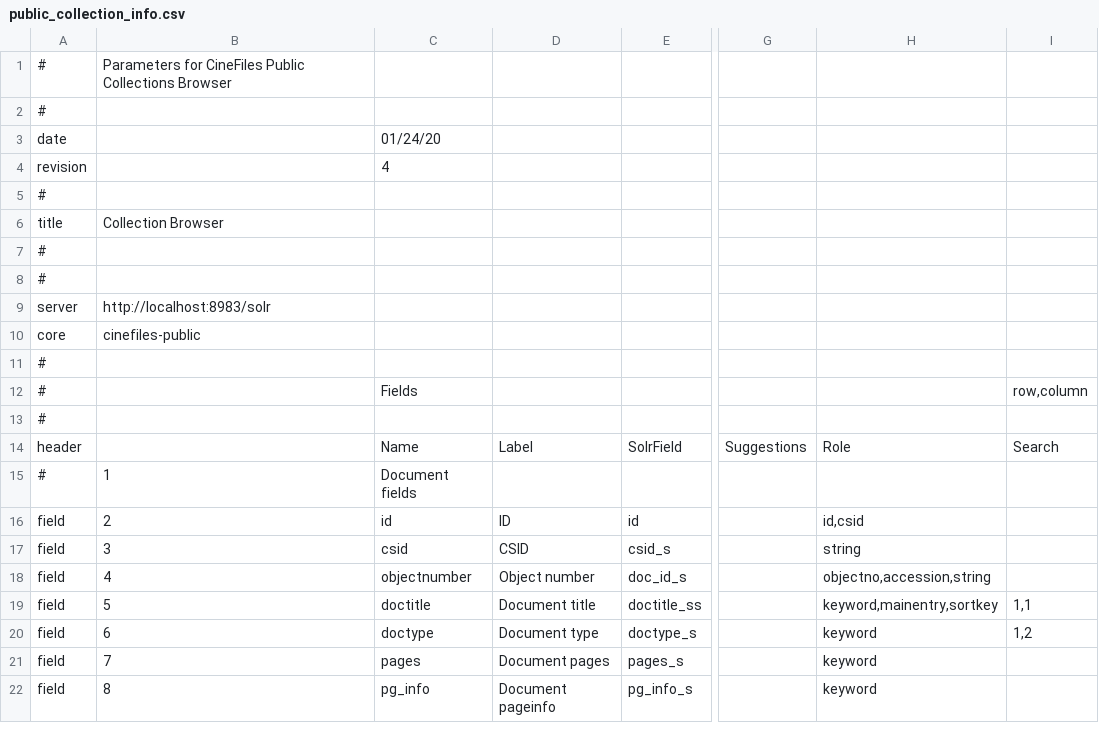
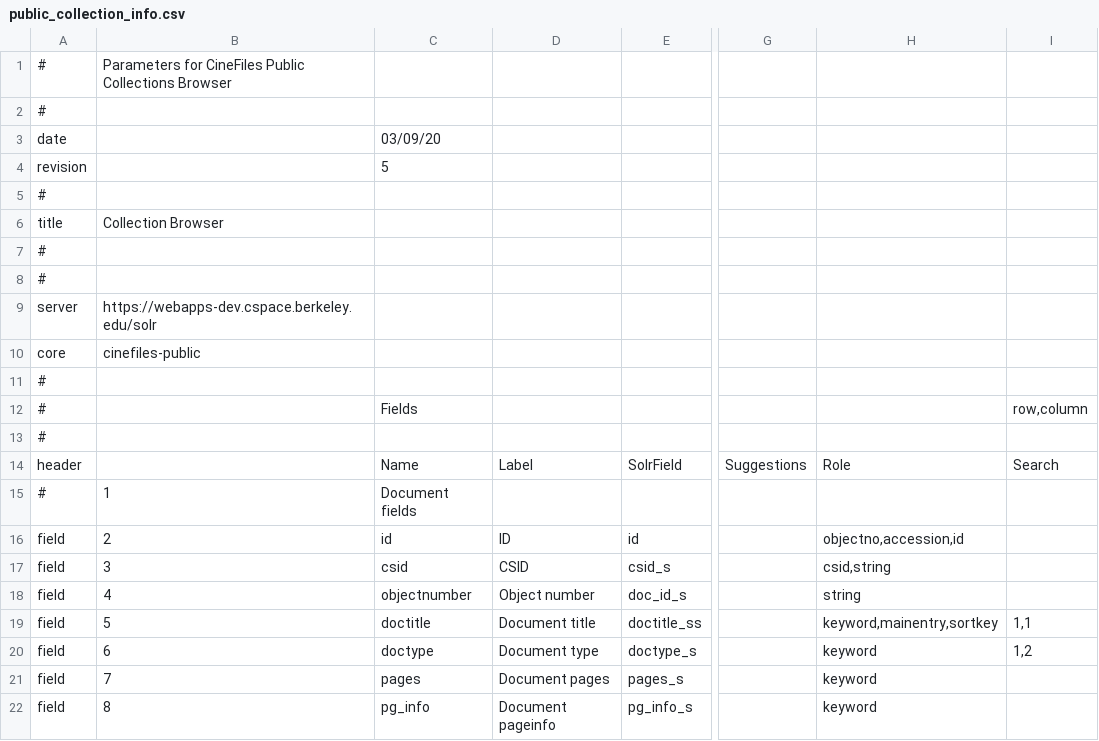
Before and after one commit to cspace-deployment/cspace-webapps-ucb, a CSV file: cinefiles/config/public_collection_info.csv, drawn as a sheet; only a part is shown, gaps mark what is left out; the diff names each change by its address in the sheet, - before the commit and + after, or states it on an @@ line.

Commit message:
CSW-223: revise CineFiles frontend Solr config (for Portals)

```diff
--- a/cinefiles/config/public_collection_info.csv
+++ b/cinefiles/config/public_collection_info.csv
-C3: 01/24/20
+C3: 03/09/20
-C4: 4
+C4: 5
-B9: http://localhost:8983/solr
+B9: https://webapps-dev.cspace.berkeley.edu/solr
-H16: id,csid
+H16: objectno,accession,id
-H17: string
+H17: csid,string
-H18: objectno,accession,string
+H18: string
```
Also changed, not shown: 3 other files.
